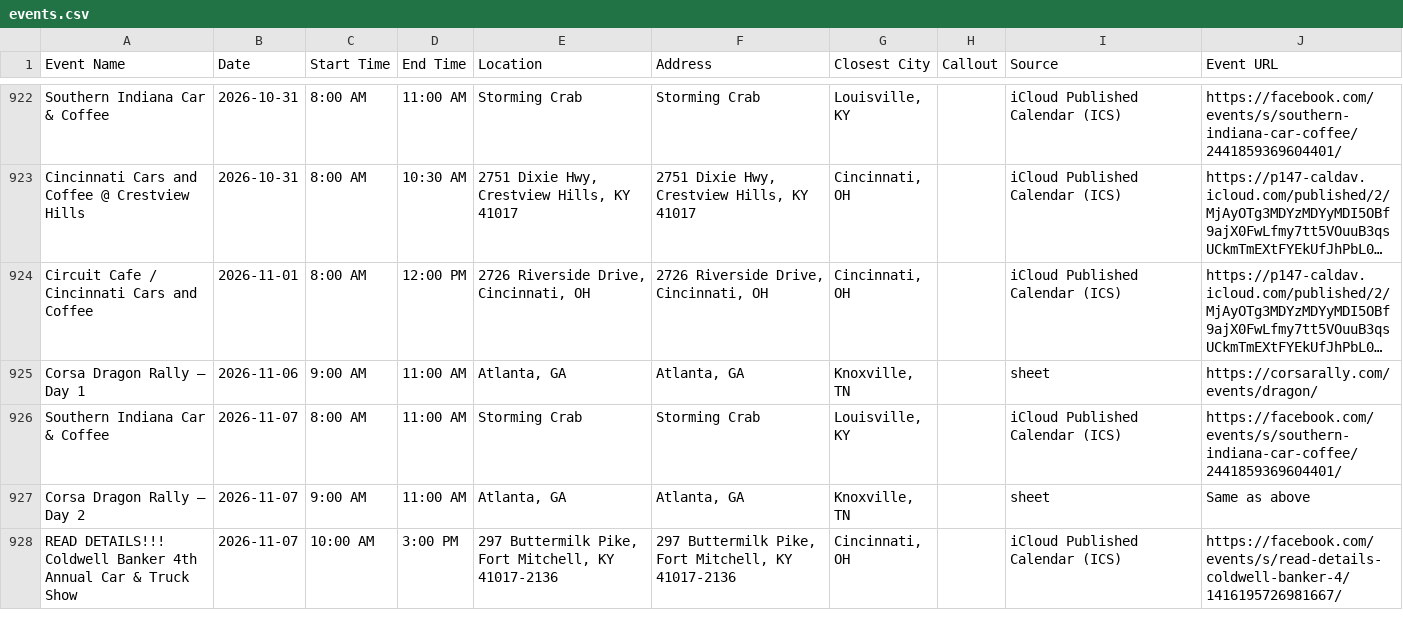
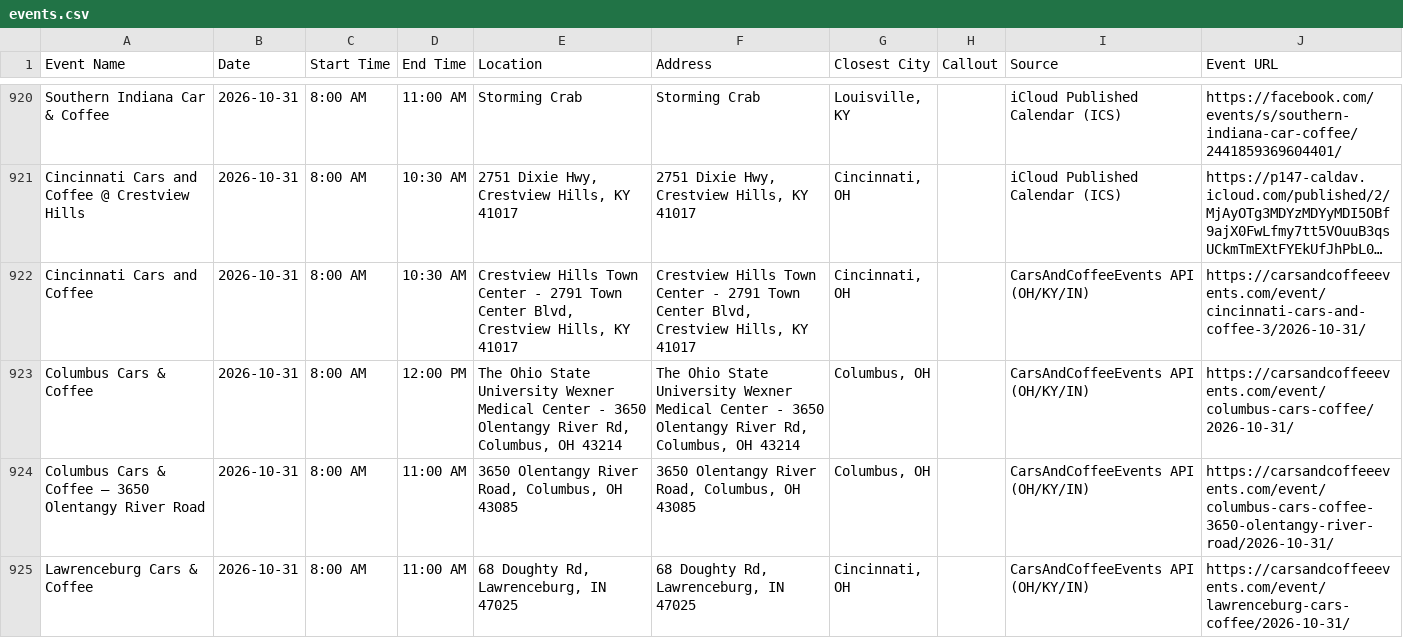
Before and after one commit to themessings/cincy-car-events, a CSV file: data/events.csv, drawn as a sheet; only a part is shown, gaps mark what is left out; the shorter side is filled out with more unchanged rows; long unchanged cells end in …; the diff covers the shown part only; the diff names each change by its address in the sheet, - before the commit and + after, or states it on an @@ line.

Commit message:
Update Cincinnati-area car events

```diff
--- a/data/events.csv
+++ b/data/events.csv
+row 922: Cincinnati Cars and Coffee | 2026-10-31 | 8:00 AM | 10:30 AM | Crestview Hills Town Center - 2791 Town Center Blvd, Crestview Hills, KY 41017 | Crestview Hills Town Center - 2791 Town Center Blvd, Crestview Hills, KY 41017 | Cincinnati, OH |  | CarsAndCoffeeEvents API (OH/KY/IN) | https://carsandcoffeeevents.com/event/cincinnati-cars-and-coffee-3/2026-10-31/
+row 923: Columbus Cars & Coffee | 2026-10-31 | 8:00 AM | 12:00 PM | The Ohio State University Wexner Medical Center - 3650 Olentangy River Rd, Columbus, OH 43214 | The Ohio State University Wexner Medical Center - 3650 Olentangy River Rd, Columbus, OH 43214 | Columbus, OH |  | CarsAndCoffeeEvents API (OH/KY/IN) | https://carsandcoffeeevents.com/event/columbus-cars-coffee/2026-10-31/
+row 924: Columbus Cars & Coffee – 3650 Olentangy River Road | 2026-10-31 | 8:00 AM | 11:00 AM | 3650 Olentangy River Road, Columbus, OH 43085 | 3650 Olentangy River Road, Columbus, OH 43085 | Columbus, OH |  | CarsAndCoffeeEvents API (OH/KY/IN) | https://carsandcoffeeevents.com/event/columbus-cars-coffee-3650-olentangy-river-road/2026-10-31/
+row 925: Lawrenceburg Cars & Coffee | 2026-10-31 | 8:00 AM | 11:00 AM | 68 Doughty Rd, Lawrenceburg, IN 47025 | 68 Doughty Rd, Lawrenceburg, IN 47025 | Cincinnati, OH |  | CarsAndCoffeeEvents API (OH/KY/IN) | https://carsandcoffeeevents.com/event/lawrenceburg-cars-coffee/2026-10-31/
```
Also changed, not shown: 7 added rows and 5 removed rows elsewhere in this file, 5 other files.
